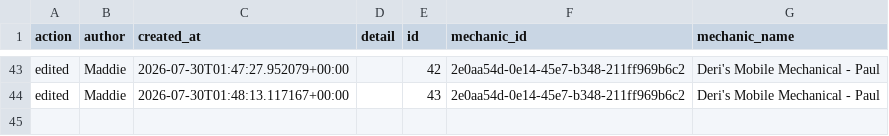
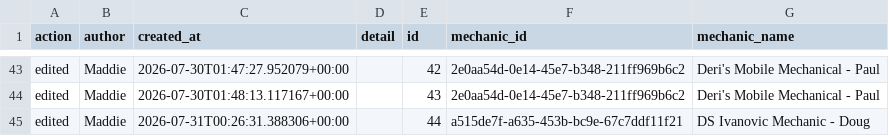
Before and after one commit to Mazza24/verifi-mechanic-map, a CSV file: backup/change_log.csv, drawn as a sheet; only a part is shown, gaps mark what is left out; the diff names each change by its address in the sheet, - before the commit and + after, or states it on an @@ line.

```diff
--- a/backup/change_log.csv
+++ b/backup/change_log.csv
+row 45: edited | Maddie | 2026-07-31T00:26:31.388306+00:00 |  | 44 | a515de7f-a635-453b-bc9e-67c7ddf11f21 | DS Ivanovic Mechanic - Doug
```
Also changed, not shown: backup/mechanics.csv.
